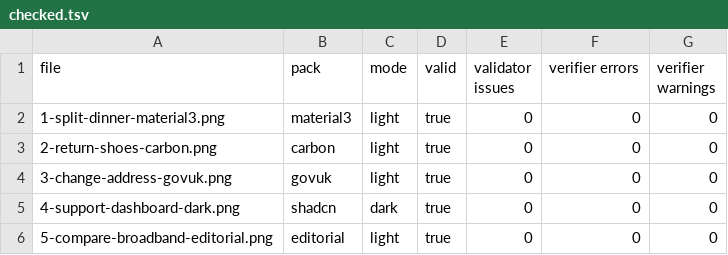
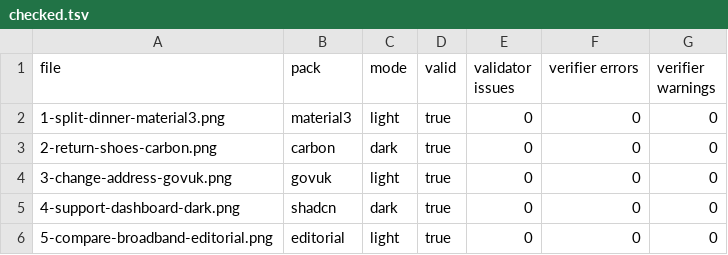
Before and after one commit to visualfart/polyxd, a TSV file: packages/mcp/listing/screenshots/checked.tsv, drawn as a sheet.

```diff
--- a/packages/mcp/listing/screenshots/checked.tsv
+++ b/packages/mcp/listing/screenshots/checked.tsv
@@ -2,3 +2,3 @@ file	pack	mode	valid	validator issues	verifier errors	verifier warnings
 1-split-dinner-material3.png	material3	light	true	0	0	0
-2-return-shoes-carbon.png	carbon	light	true	0	0	0
+2-return-shoes-carbon.png	carbon	dark	true	0	0	0
 3-change-address-govuk.png	govuk	light	true	0	0	0
```
Also changed, not shown: 24 other files.
